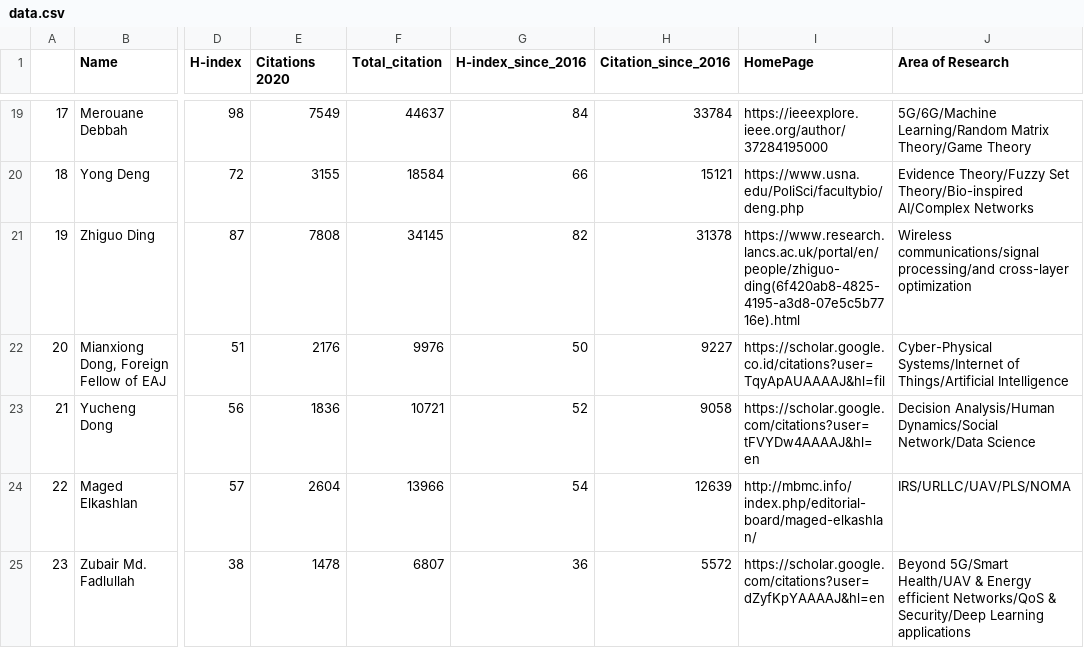
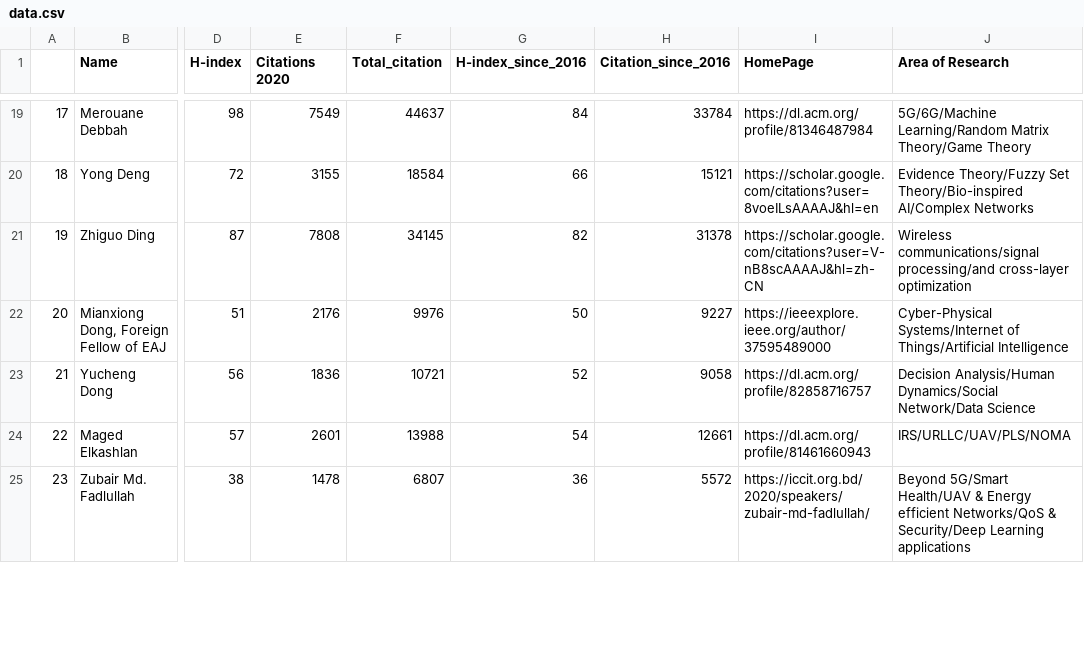
Before and after one commit to cryptogeekk/insights2techinfo, a CSV file: data.csv, drawn as a sheet; only a part is shown, gaps mark what is left out; the diff covers the shown part only; the diff names each change by its address in the sheet, - before the commit and + after, or states it on an @@ line.

```diff
--- a/data.csv
+++ b/data.csv
-I19 (HomePage): https://ieeexplore.ieee.org/author/37284195000
+I19 (HomePage): https://dl.acm.org/profile/81346487984
-I20 (HomePage): https://www.usna.edu/PoliSci/facultybio/deng.php
+I20 (HomePage): https://scholar.google.com/citations?user=8voeILsAAAAJ&hl=en
-I21 (HomePage): https://www.research.lancs.ac.uk/portal/en/people/zhiguo-ding(6f420ab8-4825-4195-a3d8-07e5c5b7716e).html
+I21 (HomePage): https://scholar.google.com/citations?user=V-nB8scAAAAJ&hl=zh-CN
-I22 (HomePage): https://scholar.google.co.id/citations?user=TqyApAUAAAAJ&hl=fil
+I22 (HomePage): https://ieeexplore.ieee.org/author/37595489000
-I23 (HomePage): https://scholar.google.com/citations?user=tFVYDw4AAAAJ&hl=en
+I23 (HomePage): https://dl.acm.org/profile/82858716757
-E24 (Citations 2020): 2604
+E24 (Citations 2020): 2601
-F24 (Total_citation): 13966
+F24 (Total_citation): 13988
-H24 (Citation_since_2016): 12639
+H24 (Citation_since_2016): 12661
-I24 (HomePage): http://mbmc.info/index.php/editorial-board/maged-elkashlan/
+I24 (HomePage): https://dl.acm.org/profile/81461660943
-I25 (HomePage): https://scholar.google.com/citations?user=dZyfKpYAAAAJ&hl=en
+I25 (HomePage): https://iccit.org.bd/2020/speakers/zubair-md-fadlullah/
```
Also changed, not shown: 159 edited cells elsewhere in this file, 1 other file.
